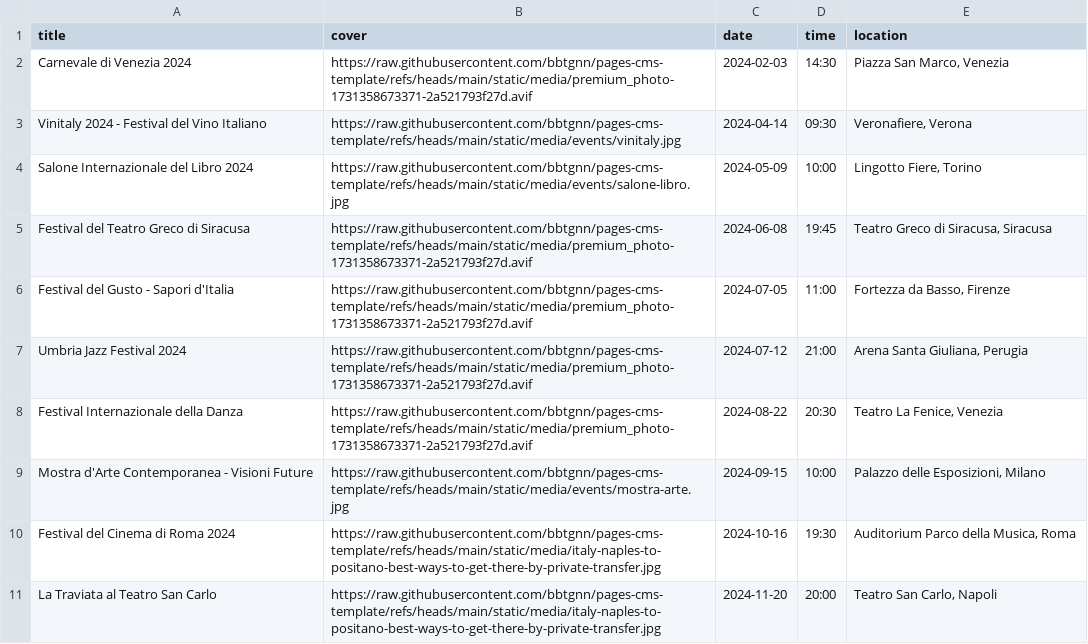
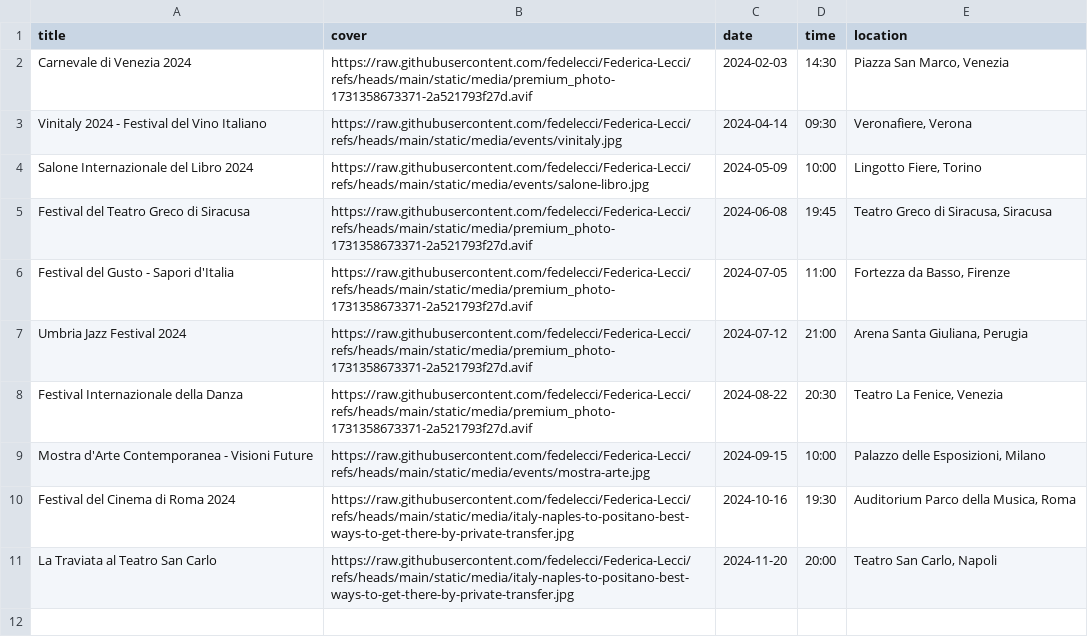
Before and after one commit to fedelecci/Federica-Lecci, a CSV file: src/lib/export-data/eventi.csv, drawn as a sheet.

```diff
--- a/src/lib/export-data/eventi.csv
+++ b/src/lib/export-data/eventi.csv
@@ -1,11 +1,11 @@
 title,cover,date,time,location
-Carnevale di Venezia 2024,https://raw.githubusercontent.com/bbtgnn/pages-cms-template/refs/heads/main/static/media/premium_photo-1731358673371-2a521793f27d.avif,2024-02-03,14:30,"Piazza San Marco, Venezia"
-Vinitaly 2024 - Festival del Vino Italiano,https://raw.githubusercontent.com/bbtgnn/pages-cms-template/refs/heads/main/static/media/events/vinitaly.jpg,2024-04-14,09:30,"Veronafiere, Verona"
-Salone Internazionale del Libro 2024,https://raw.githubusercontent.com/bbtgnn/pages-cms-template/refs/heads/main/static/media/events/salone-libro.jpg,2024-05-09,10:00,"Lingotto Fiere, Torino"
-Festival del Teatro Greco di Siracusa,https://raw.githubusercontent.com/bbtgnn/pages-cms-template/refs/heads/main/static/media/premium_photo-1731358673371-2a521793f27d.avif,2024-06-08,19:45,"Teatro Greco di Siracusa, Siracusa"
-Festival del Gusto - Sapori d'Italia,https://raw.githubusercontent.com/bbtgnn/pages-cms-template/refs/heads/main/static/media/premium_photo-1731358673371-2a521793f27d.avif,2024-07-05,11:00,"Fortezza da Basso, Firenze"
-Umbria Jazz Festival 2024,https://raw.githubusercontent.com/bbtgnn/pages-cms-template/refs/heads/main/static/media/premium_photo-1731358673371-2a521793f27d.avif,2024-07-12,21:00,"Arena Santa Giuliana, Perugia"
-Festival Internazionale della Danza,https://raw.githubusercontent.com/bbtgnn/pages-cms-template/refs/heads/main/static/media/premium_photo-1731358673371-2a521793f27d.avif,2024-08-22,20:30,"Teatro La Fenice, Venezia"
-Mostra d'Arte Contemporanea - Visioni Future,https://raw.githubusercontent.com/bbtgnn/pages-cms-template/refs/heads/main/static/media/events/mostra-arte.jpg,2024-09-15,10:00,"Palazzo delle Esposizioni, Milano"
-Festival del Cinema di Roma 2024,https://raw.githubusercontent.com/bbtgnn/pages-cms-template/refs/heads/main/static/media/italy-naples-to-positano-best-ways-to-get-there-by-private-transfer.jpg,2024-10-16,19:30,"Auditorium Parco della Musica, Roma"
-La Traviata al Teatro San Carlo,https://raw.githubusercontent.com/bbtgnn/pages-cms-template/refs/heads/main/static/media/italy-naples-to-positano-best-ways-to-get-there-by-private-transfer.jpg,2024-11-20,20:00,"Teatro San Carlo, Napoli"
+Carnevale di Venezia 2024,https://raw.githubusercontent.com/fedelecci/Federica-Lecci/refs/heads/main/static/media/premium_photo-1731358673371-2a521793f27d.avif,2024-02-03,14:30,"Piazza San Marco, Venezia"
+Vinitaly 2024 - Festival del Vino Italiano,https://raw.githubusercontent.com/fedelecci/Federica-Lecci/refs/heads/main/static/media/events/vinitaly.jpg,2024-04-14,09:30,"Veronafiere, Verona"
+Salone Internazionale del Libro 2024,https://raw.githubusercontent.com/fedelecci/Federica-Lecci/refs/heads/main/static/media/events/salone-libro.jpg,2024-05-09,10:00,"Lingotto Fiere, Torino"
+Festival del Teatro Greco di Siracusa,https://raw.githubusercontent.com/fedelecci/Federica-Lecci/refs/heads/main/static/media/premium_photo-1731358673371-2a521793f27d.avif,2024-06-08,19:45,"Teatro Greco di Siracusa, Siracusa"
+Festival del Gusto - Sapori d'Italia,https://raw.githubusercontent.com/fedelecci/Federica-Lecci/refs/heads/main/static/media/premium_photo-1731358673371-2a521793f27d.avif,2024-07-05,11:00,"Fortezza da Basso, Firenze"
+Umbria Jazz Festival 2024,https://raw.githubusercontent.com/fedelecci/Federica-Lecci/refs/heads/main/static/media/premium_photo-1731358673371-2a521793f27d.avif,2024-07-12,21:00,"Arena Santa Giuliana, Perugia"
+Festival Internazionale della Danza,https://raw.githubusercontent.com/fedelecci/Federica-Lecci/refs/heads/main/static/media/premium_photo-1731358673371-2a521793f27d.avif,2024-08-22,20:30,"Teatro La Fenice, Venezia"
+Mostra d'Arte Contemporanea - Visioni Future,https://raw.githubusercontent.com/fedelecci/Federica-Lecci/refs/heads/main/static/media/events/mostra-arte.jpg,2024-09-15,10:00,"Palazzo delle Esposizioni, Milano"
+Festival del Cinema di Roma 2024,https://raw.githubusercontent.com/fedelecci/Federica-Lecci/refs/heads/main/static/media/italy-naples-to-positano-best-ways-to-get-there-by-private-transfer.jpg,2024-10-16,19:30,"Auditorium Parco della Musica, Roma"
+La Traviata al Teatro San Carlo,https://raw.githubusercontent.com/fedelecci/Federica-Lecci/refs/heads/main/static/media/italy-naples-to-positano-best-ways-to-get-there-by-private-transfer.jpg,2024-11-20,20:00,"Teatro San Carlo, Napoli"
```
Also changed, not shown: 1 other file.
